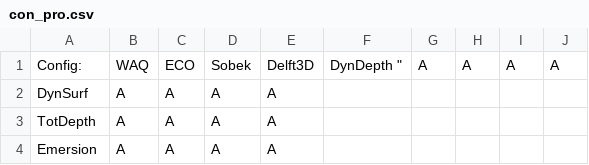
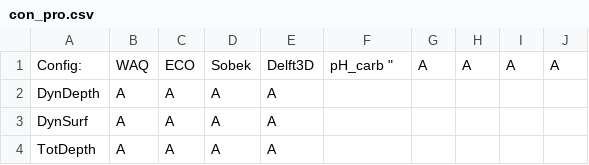
Before and after one commit to eawag-surface-waters-research/Delft3D, a CSV file: src/engines_gpl/waq/packages/waq_kernel/src/waq_tables/con_pro.csv, drawn as a sheet; only a part is shown; the shorter side is filled out with more unchanged rows.

```diff
--- a/src/engines_gpl/waq/packages/waq_kernel/src/waq_tables/con_pro.csv
+++ b/src/engines_gpl/waq/packages/waq_kernel/src/waq_tables/con_pro.csv
@@ -1,3 +1,4 @@
-"Config:   ","WAQ       ","ECO       ","Sobek     ","Delft3D   ","
-"DynDepth  ",A,A,A,A,
+"Config:   ","WAQ       ","ECO       ","Sobek     ","Delft3D   ","
+"pH_carb   ",A,A,A,A,
+"DynDepth  ",A,A,A,A,
 "DynSurf   ",A,A,A,A,
```
Also changed, not shown: src/engines_gpl/waq/packages/waq_kernel/src/waq_tables/inputs.csv, src/engines_gpl/waq/packages/waq_kernel/src/waq_tables/outpflx.csv, 33 other files.
